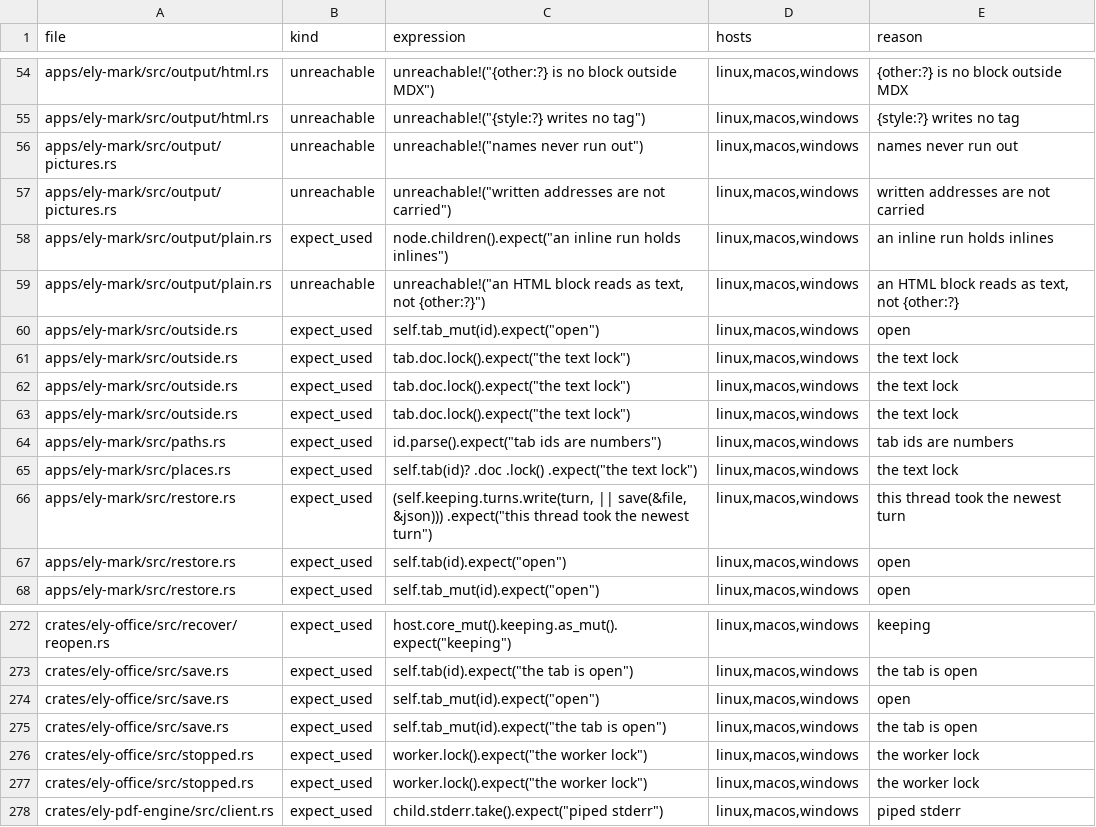
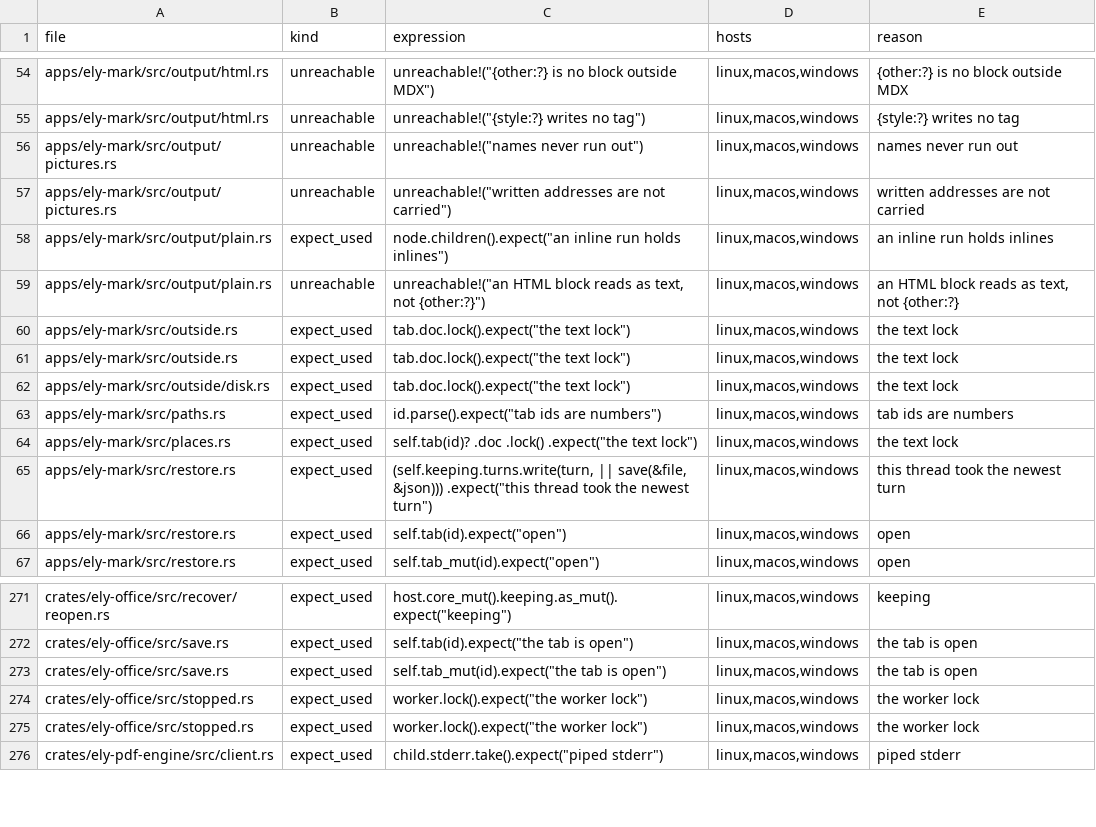
Before and after one commit to ELY-Open-Source/ElyOffice, a TSV file: scripts/panics.tsv, drawn as a sheet; only a part is shown, gaps mark what is left out.

Commit message:
R15.41: round 1 fails on five findings; saves claim only what was exported, Save As owns its target, and the window leaves the disk

```diff
--- a/scripts/panics.tsv
+++ b/scripts/panics.tsv
@@ -59,6 +59,5 @@ apps/ely-mark/src/output/plain.rs	expect_used	node.children().expect("an inline
 apps/ely-mark/src/output/plain.rs	unreachable	unreachable!("an HTML block reads as text, not {other:?}")	linux,macos,windows	an HTML block reads as text, not {other:?}
-apps/ely-mark/src/outside.rs	expect_used	self.tab_mut(id).expect("open")	linux,macos,windows	open
 apps/ely-mark/src/outside.rs	expect_used	tab.doc.lock().expect("the text lock")	linux,macos,windows	the text lock
 apps/ely-mark/src/outside.rs	expect_used	tab.doc.lock().expect("the text lock")	linux,macos,windows	the text lock
-apps/ely-mark/src/outside.rs	expect_used	tab.doc.lock().expect("the text lock")	linux,macos,windows	the text lock
+apps/ely-mark/src/outside/disk.rs	expect_used	tab.doc.lock().expect("the text lock")	linux,macos,windows	the text lock
 apps/ely-mark/src/paths.rs	expect_used	id.parse().expect("tab ids are numbers")	linux,macos,windows	tab ids are numbers
@@ -273,3 +272,2 @@ crates/ely-office/src/recover/reopen.rs	expect_used	host.core_mut().keeping.as_m
 crates/ely-office/src/save.rs	expect_used	self.tab(id).expect("the tab is open")	linux,macos,windows	the tab is open
-crates/ely-office/src/save.rs	expect_used	self.tab_mut(id).expect("open")	linux,macos,windows	open
 crates/ely-office/src/save.rs	expect_used	self.tab_mut(id).expect("the tab is open")	linux,macos,windows	the tab is open
```
Also changed, not shown: 18 other files.
